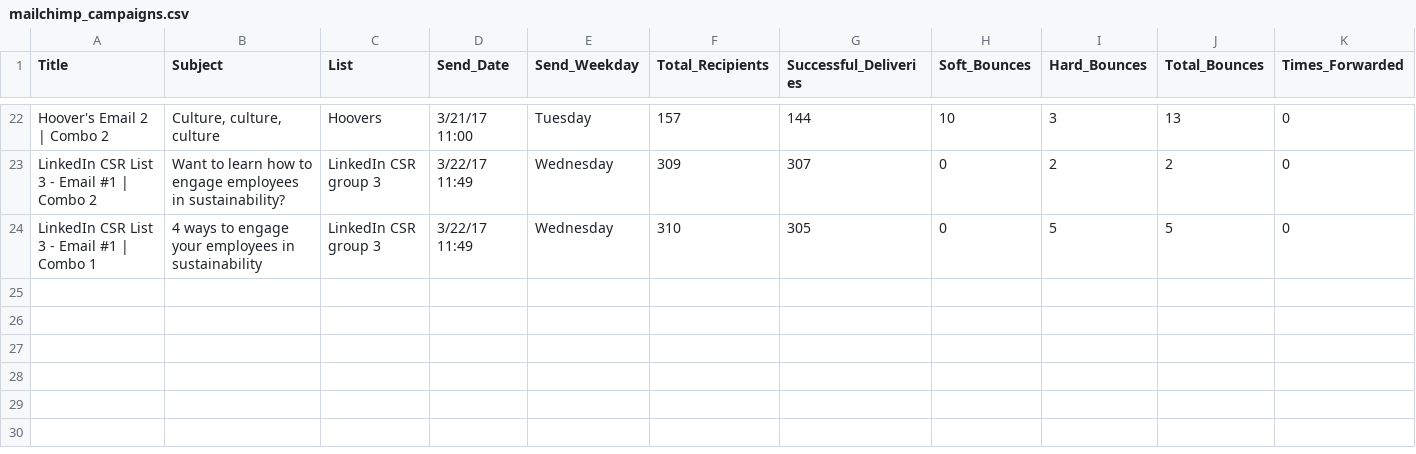
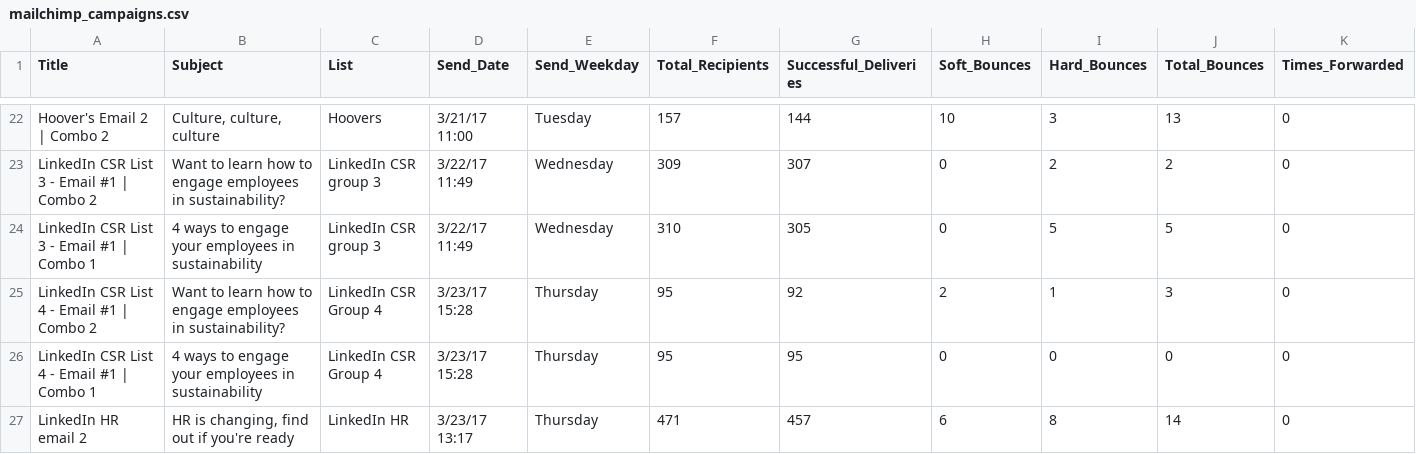
Before and after one commit to jamestthompson3/mailchimp_data, a CSV file: mailchimp_campaigns.csv, drawn as a sheet; only a part is shown, gaps mark what is left out; rows hold the shown columns only; the diff names each change by its address in the sheet, - before the commit and + after, or states it on an @@ line.

Commit message:
updated for today's campaigns

```diff
--- a/mailchimp_campaigns.csv
+++ b/mailchimp_campaigns.csv
+row 25: LinkedIn CSR List 4 - Email #1 | Combo 2 | Want to learn how to engage employees in sustainability? | LinkedIn CSR Group 4 | 3/23/17 15:28 | Thursday | 95 | 92 | 2 | 1 | 3 | 0
+row 26: LinkedIn CSR List 4 - Email #1 | Combo 1 | 4 ways to engage your employees in sustainability | LinkedIn CSR Group 4 | 3/23/17 15:28 | Thursday | 95 | 95 | 0 | 0 | 0 | 0
+row 27: LinkedIn HR email 2 | HR is changing, find out if you're ready | LinkedIn HR | 3/23/17 13:17 | Thursday | 471 | 457 | 6 | 8 | 14 | 0
```
